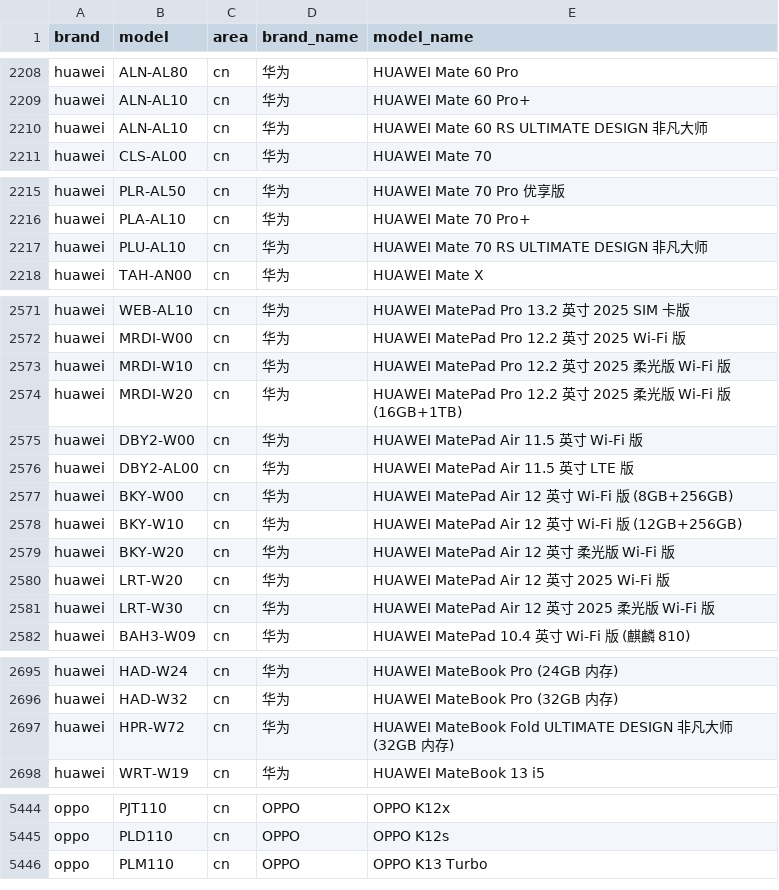
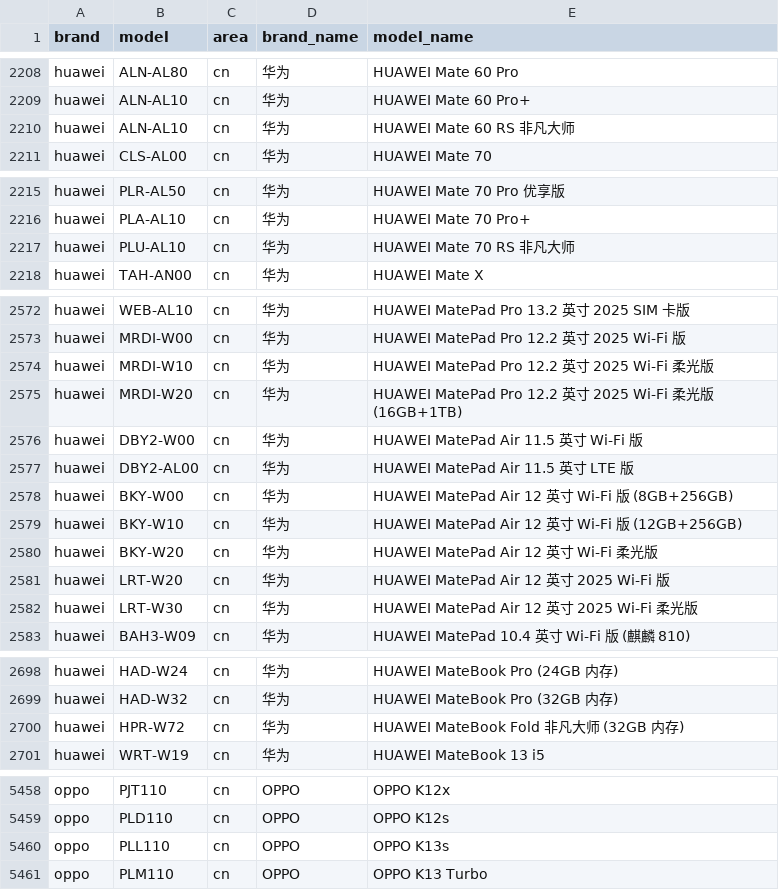
Before and after one commit to blackblock1523/mobilemodels, a CSV file: brand_model.csv, drawn as a sheet; only a part is shown, gaps mark what is left out; the diff covers the shown part only.

Commit message:
Sync with MobileModels cae0e7dd6dcba883cdbbf5c263b1d2c2af56e2ed

```diff
--- a/brand_model.csv
+++ b/brand_model.csv
@@ -2209,3 +2209,3 @@ huawei,ALN-AL80,cn,华为, HUAWEI Mate 60 Pro
 huawei,ALN-AL10,cn,华为, HUAWEI Mate 60 Pro+
-huawei,ALN-AL10,cn,华为, HUAWEI Mate 60 RS ULTIMATE DESIGN 非凡大师
+huawei,ALN-AL10,cn,华为, HUAWEI Mate 60 RS 非凡大师
 huawei,CLS-AL00,cn,华为, HUAWEI Mate 70
@@ -2216,3 +2216,3 @@ huawei,PLR-AL50,cn,华为, HUAWEI Mate 70 Pro 优享版
 huawei,PLA-AL10,cn,华为, HUAWEI Mate 70 Pro+
-huawei,PLU-AL10,cn,华为, HUAWEI Mate 70 RS ULTIMATE DESIGN 非凡大师
+huawei,PLU-AL10,cn,华为, HUAWEI Mate 70 RS 非凡大师
 huawei,TAH-AN00,cn,华为, HUAWEI Mate X
@@ -2572,4 +2573,4 @@ huawei,WEB-AL10,cn,华为, HUAWEI MatePad Pro 13.2 英寸 2025 SIM 卡版
 huawei,MRDI-W00,cn,华为, HUAWEI MatePad Pro 12.2 英寸 2025 Wi-Fi 版
-huawei,MRDI-W10,cn,华为, HUAWEI MatePad Pro 12.2 英寸 2025 柔光版 Wi-Fi 版
-huawei,MRDI-W20,cn,华为, HUAWEI MatePad Pro 12.2 英寸 2025 柔光版 Wi-Fi 版 (16GB+1TB)
+huawei,MRDI-W10,cn,华为, HUAWEI MatePad Pro 12.2 英寸 2025 Wi-Fi 柔光版
+huawei,MRDI-W20,cn,华为, HUAWEI MatePad Pro 12.2 英寸 2025 Wi-Fi 柔光版 (16GB+1TB)
 huawei,DBY2-W00,cn,华为, HUAWEI MatePad Air 11.5 英寸 Wi-Fi 版
@@ -2578,5 +2579,5 @@ huawei,BKY-W00,cn,华为, HUAWEI MatePad Air 12 英寸 Wi-Fi 版 (8GB+256GB)
 huawei,BKY-W10,cn,华为, HUAWEI MatePad Air 12 英寸 Wi-Fi 版 (12GB+256GB)
-huawei,BKY-W20,cn,华为, HUAWEI MatePad Air 12 英寸 柔光版 Wi-Fi 版
+huawei,BKY-W20,cn,华为, HUAWEI MatePad Air 12 英寸 Wi-Fi 柔光版
 huawei,LRT-W20,cn,华为, HUAWEI MatePad Air 12 英寸 2025 Wi-Fi 版
-huawei,LRT-W30,cn,华为, HUAWEI MatePad Air 12 英寸 2025 柔光版 Wi-Fi 版
+huawei,LRT-W30,cn,华为, HUAWEI MatePad Air 12 英寸 2025 Wi-Fi 柔光版
 huawei,BAH3-W09,cn,华为, HUAWEI MatePad 10.4 英寸 Wi-Fi 版 (麒麟 810)
@@ -2696,3 +2699,3 @@ huawei,HAD-W24,cn,华为, HUAWEI MateBook Pro (24GB 内存)
 huawei,HAD-W32,cn,华为, HUAWEI MateBook Pro (32GB 内存)
-huawei,HPR-W72,cn,华为, HUAWEI MateBook Fold ULTIMATE DESIGN 非凡大师 (32GB 内存)
+huawei,HPR-W72,cn,华为, HUAWEI MateBook Fold 非凡大师 (32GB 内存)
 huawei,WRT-W19,cn,华为, HUAWEI MateBook 13 i5
@@ -5445,2 +5459,3 @@ oppo,PJT110,cn,OPPO, OPPO K12x
 oppo,PLD110,cn,OPPO, OPPO K12s
+oppo,PLL110,cn,OPPO, OPPO K13s
 oppo,PLM110,cn,OPPO, OPPO K13 Turbo
```
Also changed, not shown: 23 added rows and 3 edited cells elsewhere in this file, 1 other file.
